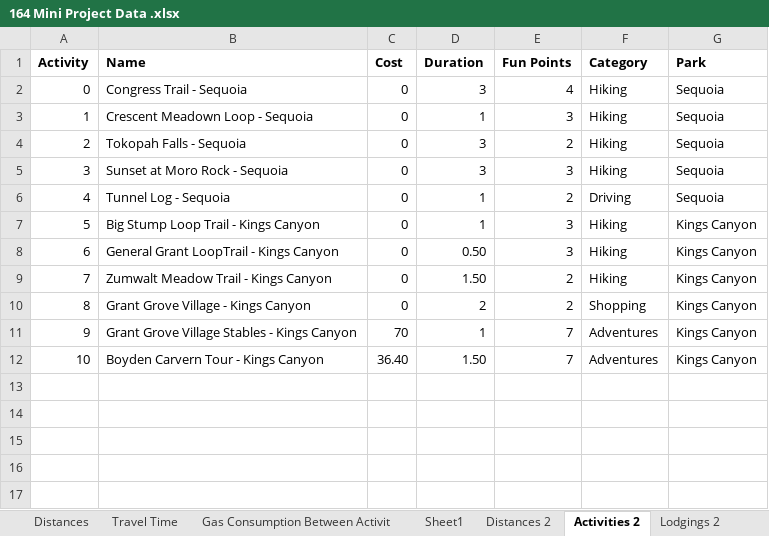
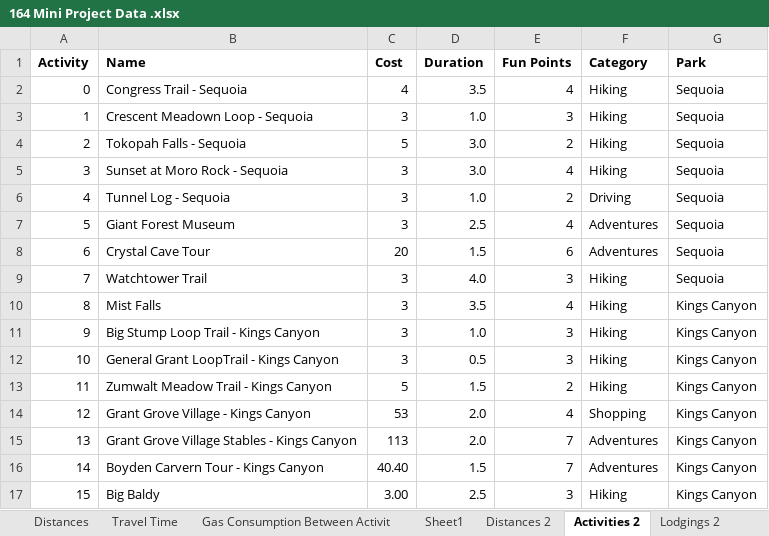
Before and after one commit to niki-mehen/ieor164-mini-project, an Excel workbook: 164 Mini Project Data .xlsx, sheet Activities 2, drawn as a sheet; values as stored, in another font and other column widths than the file's, no borders; addresses are those after the commit; the diff names each change by its address in the sheet, - before the commit and + after, or states it on an @@ line.

```diff
--- a/164 Mini Project Data .xlsx (sheet Activities 2)
+++ b/164 Mini Project Data .xlsx (sheet Activities 2)
-C2 (Cost): 0
+C2 (Cost): 4
-D2 (Duration): 3
+D2 (Duration): 3.5
-C3 (Cost): 0
+C3 (Cost): 3
-D3 (Duration): 1
+D3 (Duration): 1.0
-C4 (Cost): 0
+C4 (Cost): 5
-D4:D5 (Duration): 3
+D4:D5 (Duration): 3.0
-C5:C6 (Cost): 0
+C5:C6 (Cost): 3
-E5 (Fun Points): 3
+E5 (Fun Points): 4
-D6 (Duration): 1
+D6 (Duration): 1.0
+row 7: 5 | Giant Forest Museum | 3 | 2.5 | 4 | Adventures | Sequoia
+row 8: 6 | Crystal Cave Tour | 20 | 1.5 | 6 | Adventures | Sequoia
+row 9: 7 | Watchtower Trail | 3 | 4.0 | 3 | Hiking | Sequoia
+row 10: 8 | Mist Falls | 3 | 3.5 | 4 | Hiking | Kings Canyon
@@ column A (Activity) renumbered between rows 11 and 16 @@
-C11:C12 (Cost): 0
+C11:C12 (Cost): 3
-D11 (Duration): 1
+D11 (Duration): 1.0
-D12 (Duration): 0.50
+D12 (Duration): 0.5
-C13 (Cost): 0
+C13 (Cost): 5
-D13 (Duration): 1.50
+D13 (Duration): 1.5
-C14 (Cost): 0
+C14 (Cost): 53
-D14 (Duration): 2
+D14 (Duration): 2.0
-E14 (Fun Points): 2
+E14 (Fun Points): 4
-C15 (Cost): 70
+C15 (Cost): 113
-D15 (Duration): 1
+D15 (Duration): 2.0
-C16 (Cost): 36.40
+C16 (Cost): 40.40
-D16 (Duration): 1.50
+D16 (Duration): 1.5
+row 17: 15 | Big Baldy | 3.00 | 2.5 | 3 | Hiking | Kings Canyon
```
Also changed, not shown: sheet Distances 2, sheet Distances, sheet Travel Time, sheet Lodging Options, 1 other file.
